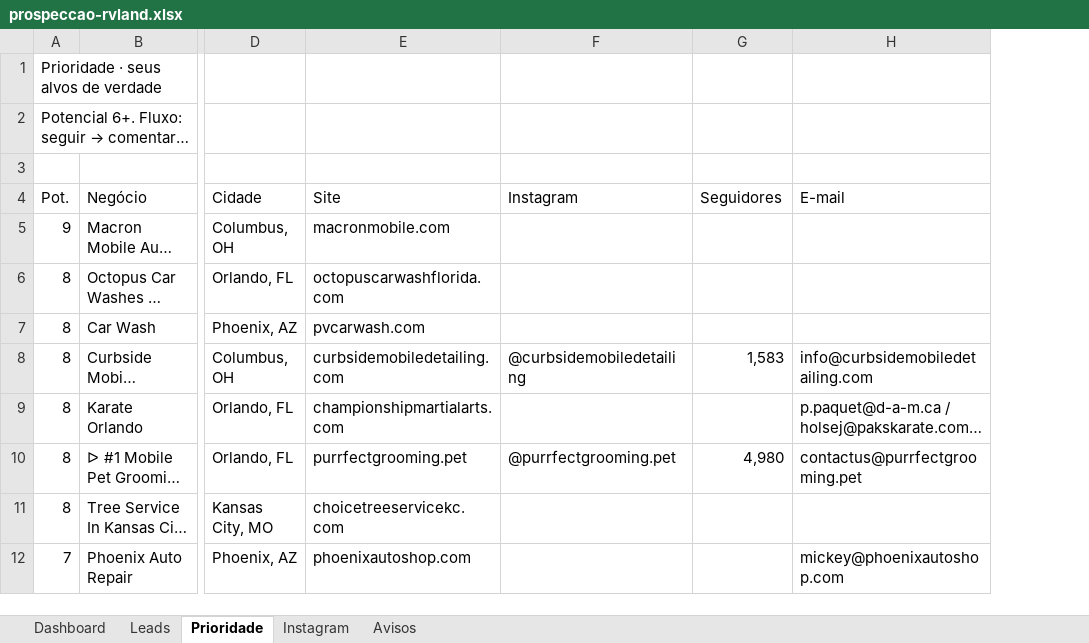
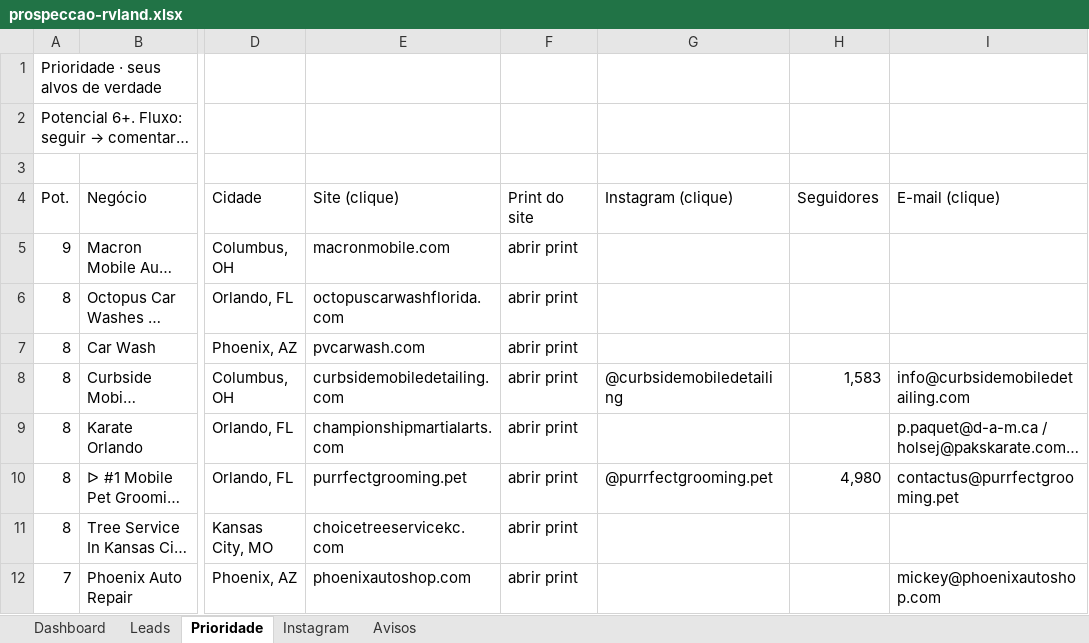
Before and after one commit to joaovitoraramo/rvland-page, an Excel workbook: prospeccao/prospeccao-rvland.xlsx, sheet Prioridade, drawn as a sheet; only a part is shown, gaps mark what is left out; long unchanged cells end in …; values as stored, in another font and other column widths than the file's, no cell formats; conditional formats not drawn; addresses are those after the commit; the diff names each change by its address in the sheet, - before the commit and + after, or states it on an @@ line.

Commit message:
Planilha: site, print, Instagram e e-mail clicáveis

```diff
--- a/prospeccao/prospeccao-rvland.xlsx (sheet Prioridade)
+++ b/prospeccao/prospeccao-rvland.xlsx (sheet Prioridade)
+column F (Print do site), rows 5-12: all abrir print
-E4: Site
+E4: Site (clique)
-G4: Instagram
+G4: Instagram (clique)
-I4: E-mail
+I4: E-mail (clique)
```
Also changed, not shown: sheet Instagram, sheet Leads, cell formats, 1 other file.
